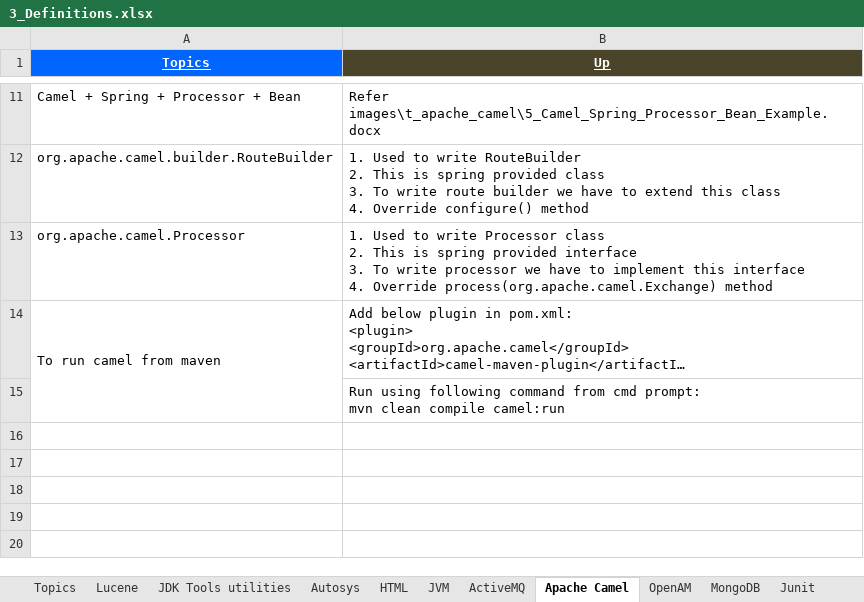
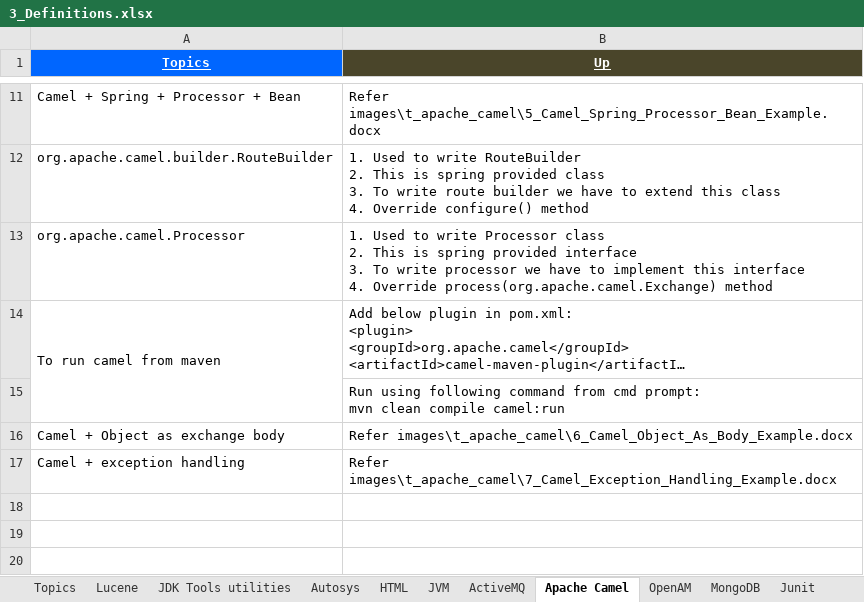
Before and after one commit to GDivya111/images, an Excel workbook: Definitions/3_Definitions.xlsx, sheet Apache Camel, drawn as a sheet; only a part is shown, gaps mark what is left out; long unchanged cells end in …; values as stored, in another font and other column widths than the file's, no borders; the diff names each change by its address in the sheet, - before the commit and + after, or states it on an @@ line.

Commit message:
Apache Camel
Apache Camel

```diff
--- a/Definitions/3_Definitions.xlsx (sheet Apache Camel)
+++ b/Definitions/3_Definitions.xlsx (sheet Apache Camel)
-row 16: (empty)
+row 16: Camel + Object as exchange body | Refer images\t_apache_camel\6_Camel_Object_As_Body_Example.docx
-row 17: (empty)
+row 17: Camel + exception handling | Refer images\t_apache_camel\7_Camel_Exception_Handling_Example.docx
```
Also changed, not shown: 2 other files.
